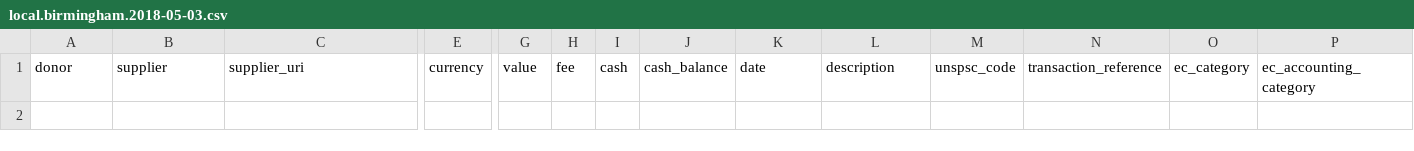
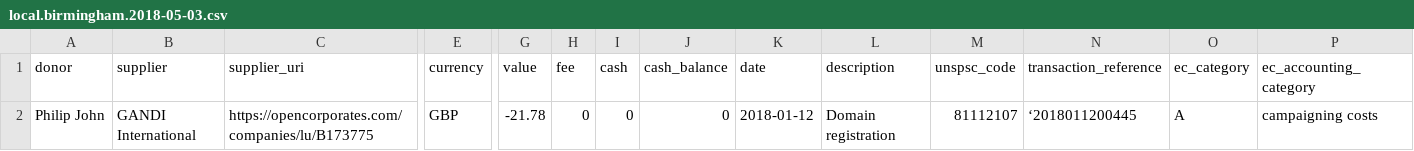
Before and after one commit to SomethingNewUK/finances, a CSV file: local.birmingham.2018-05-03.csv, drawn as a sheet; only a part is shown, gaps mark what is left out; rows hold the shown columns only; the diff names each change by its address in the sheet, - before the commit and + after, or states it on an @@ line.

Commit message:
PPB: Domain registration with Gandi

```diff
--- a/local.birmingham.2018-05-03.csv
+++ b/local.birmingham.2018-05-03.csv
+row 2: Philip John | GANDI International | https://opencorporates.com/companies/lu/B173775 | GBP | -21.78 | 0 | 0 | 0 | 2018-01-12 | Domain registration | 81112107 | ‘2018011200445 | A | campaigning costs
```
